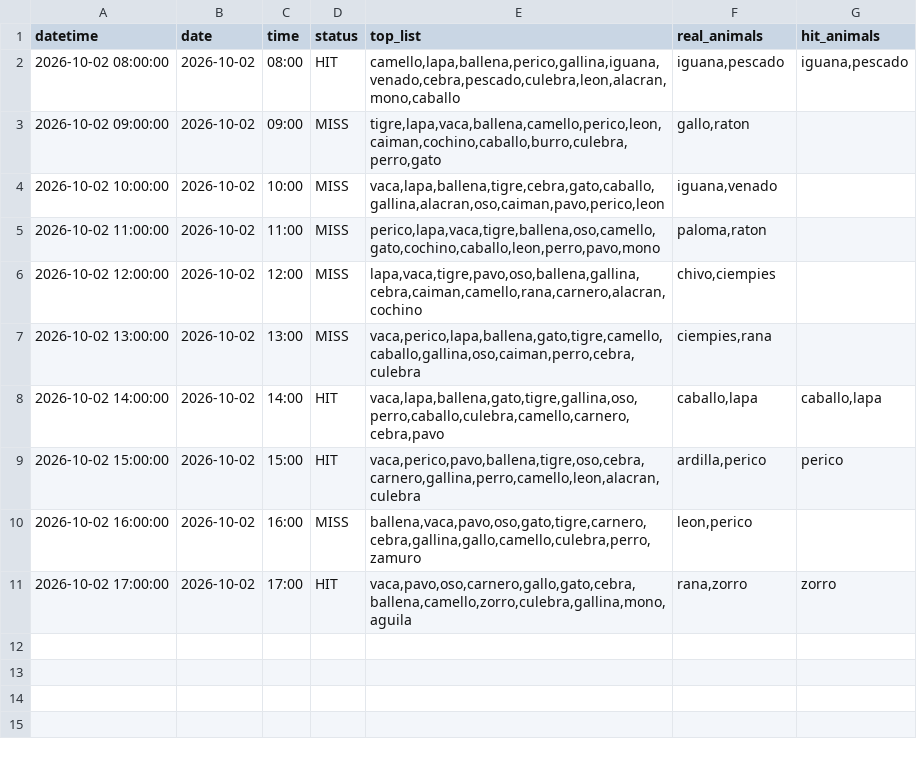
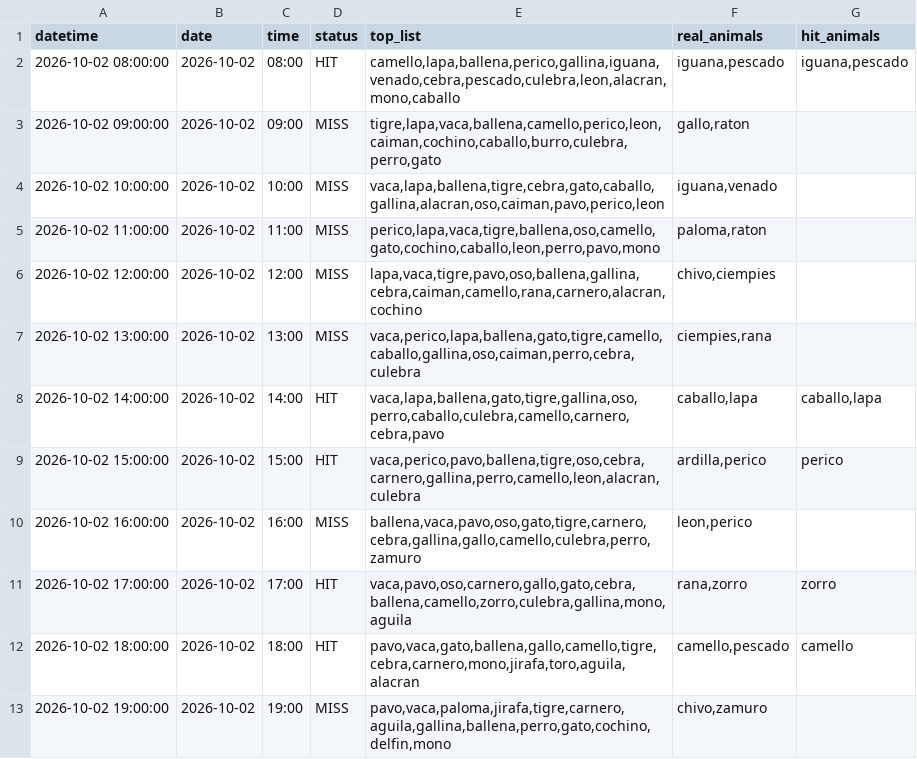
Before and after one commit to Juan571/testingprob, a CSV file: v7_output/turnos_hoy_top7_loteria.csv, drawn as a sheet; the diff names each change by its address in the sheet, - before the commit and + after, or states it on an @@ line.

```diff
--- a/v7_output/turnos_hoy_top7_loteria.csv
+++ b/v7_output/turnos_hoy_top7_loteria.csv
+row 12: 2026-10-02 18:00:00 | 2026-10-02 | 18:00 | HIT | pavo,vaca,gato,ballena,gallo,camello,tigre,cebra,carnero,mono,jirafa,toro,aguila,alacran | camello,pescado | camello
+row 13: 2026-10-02 19:00:00 | 2026-10-02 | 19:00 | MISS | pavo,vaca,paloma,jirafa,tigre,carnero,aguila,gallina,ballena,perro,gato,cochino,delfin,mono | chivo,zamuro
```
Also changed, not shown: v7_output/backtest.csv, v7_output/patrones.csv, 4 other files.
